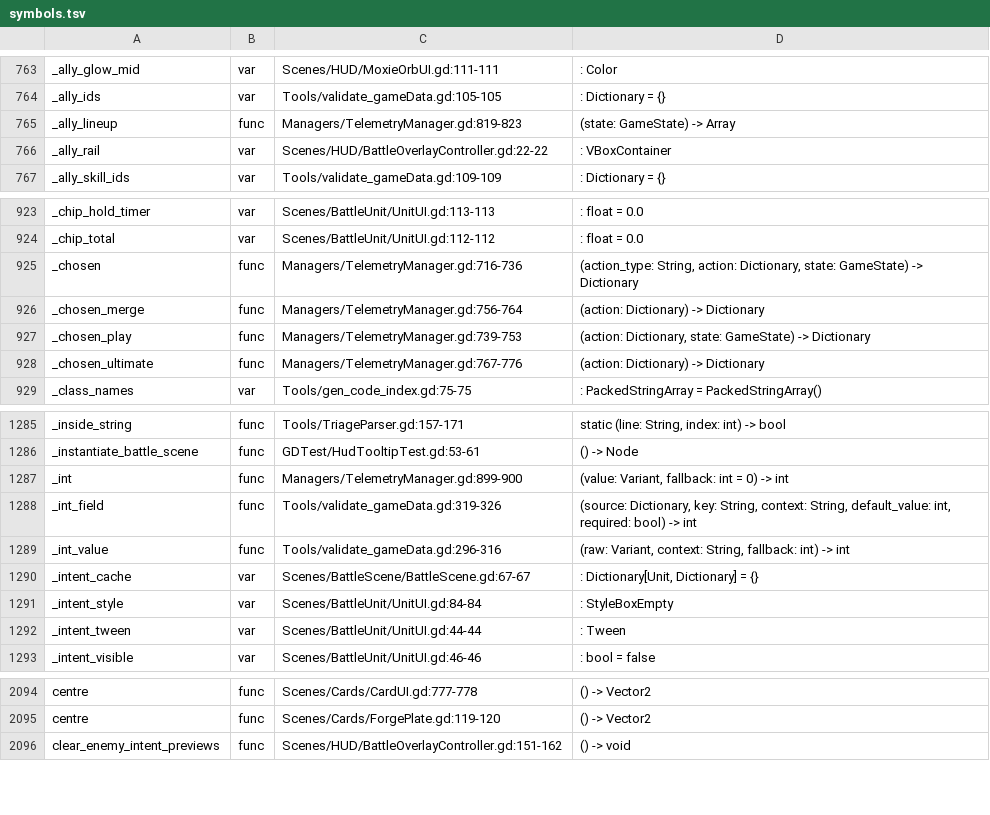
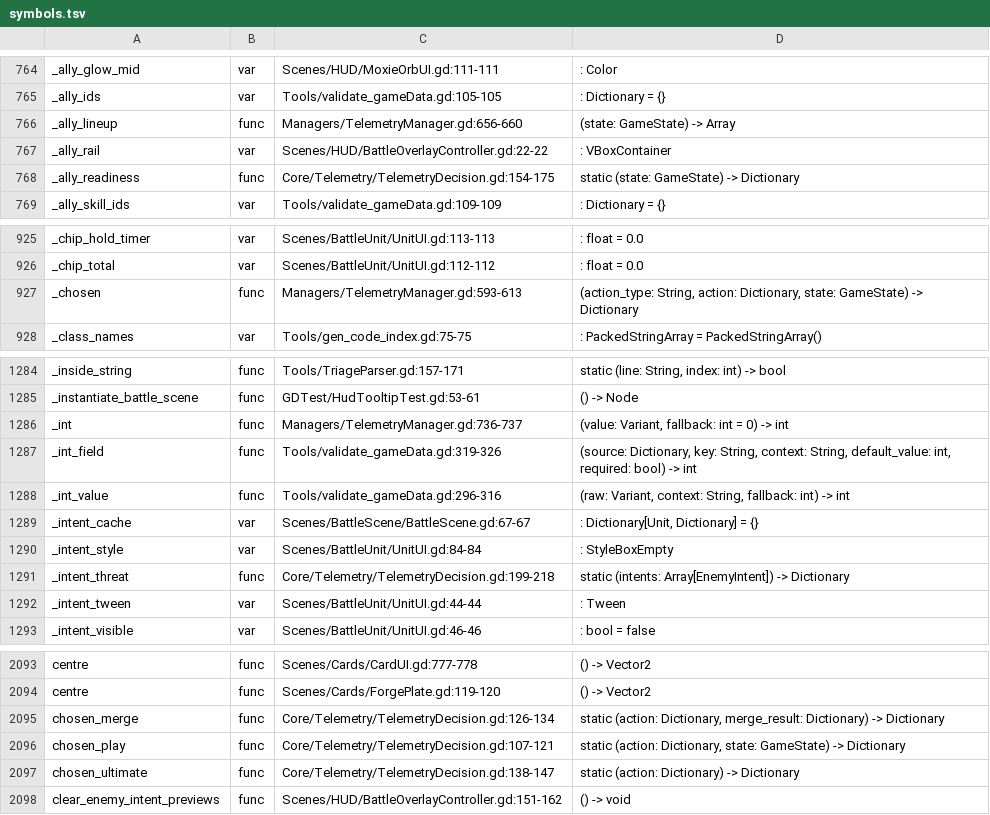
Before and after one commit to Cookieoil/HololiveTheProphecy, a TSV file: Docs/symbols.tsv, drawn as a sheet; only a part is shown, gaps mark what is left out; the diff covers the shown part only.

Commit message:
refactor(telemetry): move the decision shapers out of the recorder
TelemetryManager had grown the whole decision vocabulary inside its event
plumbing: what the player could have done (offered), what they actually did
(chosen), and the helpers that build both. That made it 1020 lines - over the
repository 900-line ceiling, so it sat in Tools/slop_baseline.json - and mixed
"what does a decision event contain" with "how do we spool and upload it".

Move the shapers to Core/Telemetry/TelemetryDecision.gd. They are static and take
the live objects they need, so they sit beside TelemetrySchema.gd for the same
reason that one exists: the shape of an event is a pure function of the game, and
therefore testable without a recorder, a sink or a battle. TelemetryManager now
routes; these decide what a decision carries.

offered() was the one function over the branch ceiling (13). Splitting it into
its four parts - ally readiness, hand keys, playable skill ids and intent threat -
turns it into a branch-free orchestrator, so that baseline entry is *gone* rather
than relocated, and each part is now 3-5 branches.

TelemetryManager: 1020 -> 857 lines, so its file entry is gone too. All 339
gdUnit4 cases pass, including the telemetry suite that asserts a play decision
carries the alternatives it was chosen over and its outcome.

```diff
--- a/Docs/symbols.tsv
+++ b/Docs/symbols.tsv
@@ -764,4 +765,5 @@ _ally_glow_mid	var	Scenes/HUD/MoxieOrbUI.gd:111-111	: Color
 _ally_ids	var	Tools/validate_gameData.gd:105-105	: Dictionary = {}
-_ally_lineup	func	Managers/TelemetryManager.gd:819-823	(state: GameState) -> Array
+_ally_lineup	func	Managers/TelemetryManager.gd:656-660	(state: GameState) -> Array
 _ally_rail	var	Scenes/HUD/BattleOverlayController.gd:22-22	: VBoxContainer
+_ally_readiness	func	Core/Telemetry/TelemetryDecision.gd:154-175	static (state: GameState) -> Dictionary
 _ally_skill_ids	var	Tools/validate_gameData.gd:109-109	: Dictionary = {}
@@ -924,6 +926,3 @@ _chip_hold_timer	var	Scenes/BattleUnit/UnitUI.gd:113-113	: float = 0.0
 _chip_total	var	Scenes/BattleUnit/UnitUI.gd:112-112	: float = 0.0
-_chosen	func	Managers/TelemetryManager.gd:716-736	(action_type: String, action: Dictionary, state: GameState) -> Dictionary
-_chosen_merge	func	Managers/TelemetryManager.gd:756-764	(action: Dictionary) -> Dictionary
-_chosen_play	func	Managers/TelemetryManager.gd:739-753	(action: Dictionary, state: GameState) -> Dictionary
-_chosen_ultimate	func	Managers/TelemetryManager.gd:767-776	(action: Dictionary) -> Dictionary
+_chosen	func	Managers/TelemetryManager.gd:593-613	(action_type: String, action: Dictionary, state: GameState) -> Dictionary
 _class_names	var	Tools/gen_code_index.gd:75-75	: PackedStringArray = PackedStringArray()
@@ -1286,3 +1285,3 @@ _inside_string	func	Tools/TriageParser.gd:157-171	static (line: String, index: i
 _instantiate_battle_scene	func	GDTest/HudTooltipTest.gd:53-61	() -> Node
-_int	func	Managers/TelemetryManager.gd:899-900	(value: Variant, fallback: int = 0) -> int
+_int	func	Managers/TelemetryManager.gd:736-737	(value: Variant, fallback: int = 0) -> int
 _int_field	func	Tools/validate_gameData.gd:319-326	(source: Dictionary, key: String, context: String, default_value: int, required: bool) -> int
@@ -1291,2 +1290,3 @@ _intent_cache	var	Scenes/BattleScene/BattleScene.gd:67-67	: Dictionary[Unit, Dic
 _intent_style	var	Scenes/BattleUnit/UnitUI.gd:84-84	: StyleBoxEmpty
+_intent_threat	func	Core/Telemetry/TelemetryDecision.gd:199-218	static (intents: Array[EnemyIntent]) -> Dictionary
 _intent_tween	var	Scenes/BattleUnit/UnitUI.gd:44-44	: Tween
@@ -2095,2 +2094,5 @@ centre	func	Scenes/Cards/CardUI.gd:777-778	() -> Vector2
 centre	func	Scenes/Cards/ForgePlate.gd:119-120	() -> Vector2
+chosen_merge	func	Core/Telemetry/TelemetryDecision.gd:126-134	static (action: Dictionary, merge_result: Dictionary) -> Dictionary
+chosen_play	func	Core/Telemetry/TelemetryDecision.gd:107-121	static (action: Dictionary, state: GameState) -> Dictionary
+chosen_ultimate	func	Core/Telemetry/TelemetryDecision.gd:138-147	static (action: Dictionary) -> Dictionary
 clear_enemy_intent_previews	func	Scenes/HUD/BattleOverlayController.gd:151-162	() -> void
```
Also changed, not shown: 5 added rows, 2 removed rows and 23 edited cells elsewhere in this file, 13 other files.
